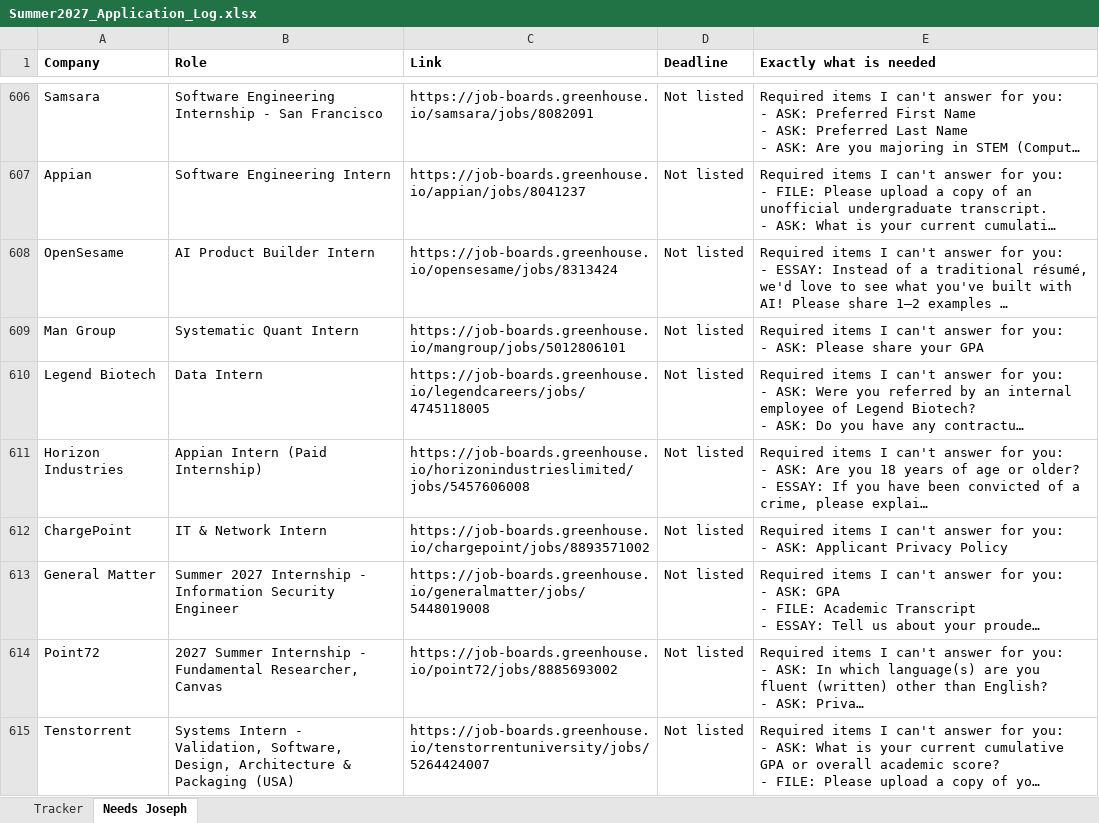
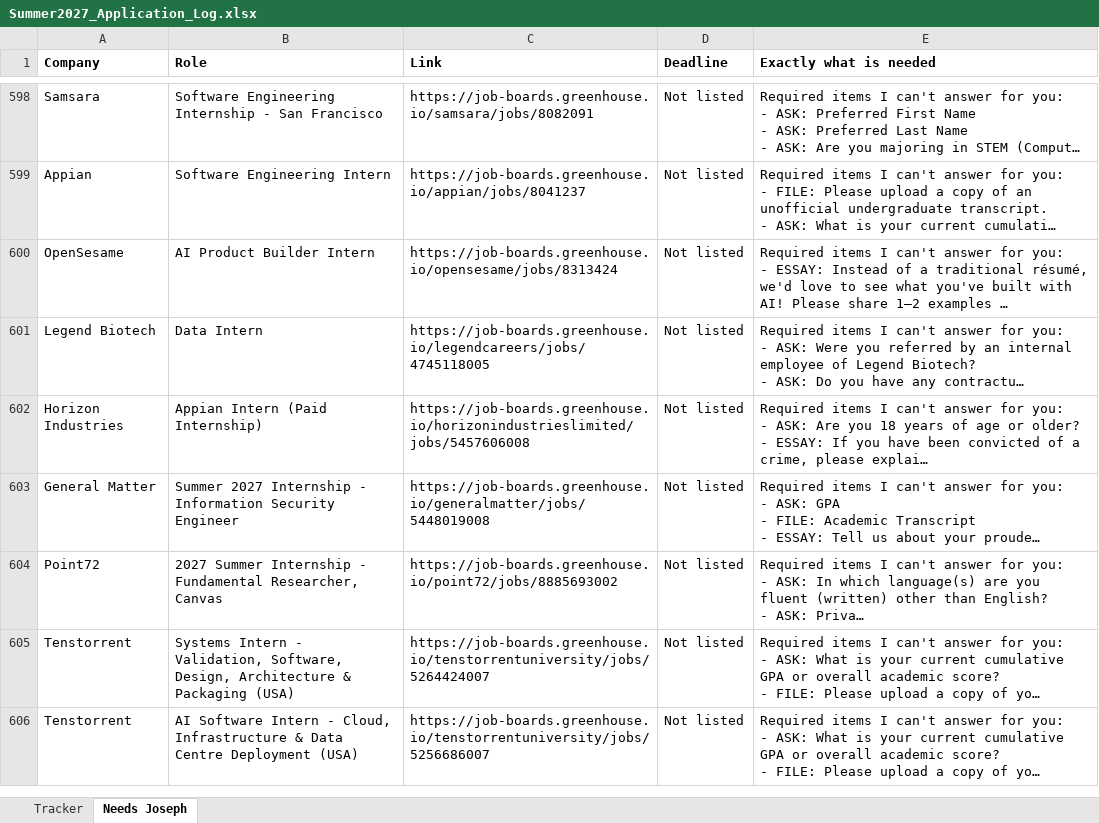
Before and after one commit to josephlongbui-stack/Claude, an Excel workbook: status/Summer2027_Application_Log.xlsx, sheet Needs Joseph, drawn as a sheet; only a part is shown, gaps mark what is left out; the shorter side is filled out with more unchanged rows; long unchanged cells end in …; values as stored, in another font and other column widths than the file's, no borders; removed rows and columns are numbered as before the commit, all else as after; ↵ is a line break in a cell; the diff covers the shown part only; the diff names each change by its address in the sheet, - before the commit and + after, or states it on an @@ line.

```diff
--- a/status/Summer2027_Application_Log.xlsx (sheet Needs Joseph)
+++ b/status/Summer2027_Application_Log.xlsx (sheet Needs Joseph)
-row 609: Man Group | Systematic Quant Intern | https://job-boards.greenhouse.io/mangroup/jobs/5012806101 | Not listed | Required items I can't answer for you: ↵ - ASK: Please share your GPA
-row 612: ChargePoint | IT & Network Intern | https://job-boards.greenhouse.io/chargepoint/jobs/8893571002 | Not listed | Required items I can't answer for you: ↵ - ASK: Applicant Privacy Policy
```
Also changed, not shown: 1 added row, 10 removed rows and 8 edited cells elsewhere in this sheet, sheet Tracker, 2 other files.
